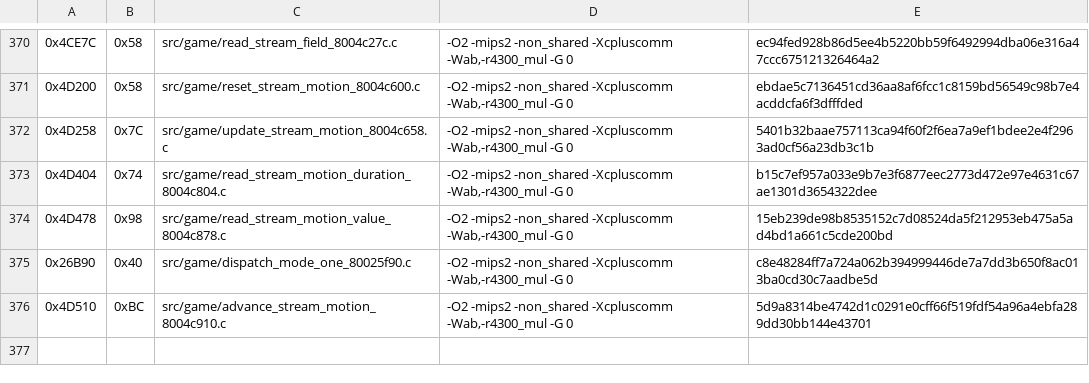
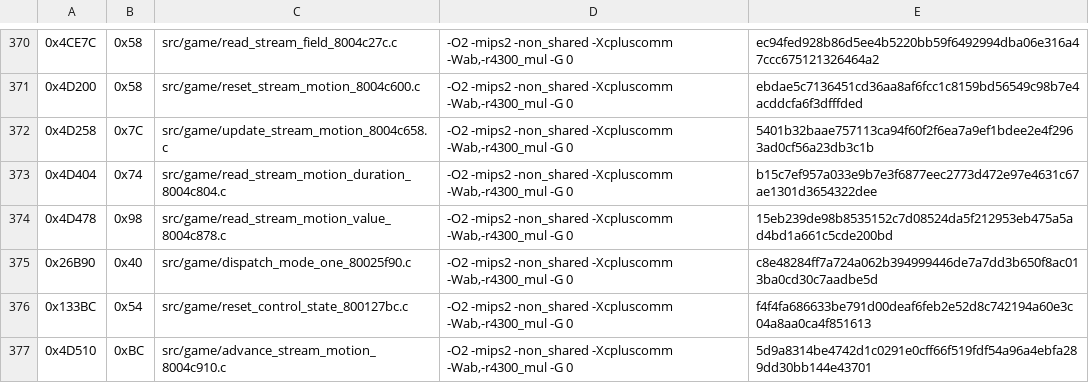
Before and after one commit to TheGh0stShip/Nagano-Winter-Olympics-98-N64, a TSV file: config/us/matching_ido_units.tsv, drawn as a sheet; only a part is shown, gaps mark what is left out; the diff names each change by its address in the sheet, - before the commit and + after, or states it on an @@ line.

```diff
--- a/config/us/matching_ido_units.tsv
+++ b/config/us/matching_ido_units.tsv
+row 376: 0x133BC | 0x54 | src/game/reset_control_state_800127bc.c | -O2 -mips2 -non_shared -Xcpluscomm -Wab,-r4300_mul -G 0 | f4f4fa686633be791d00deaf6feb2e52d8c742194a60e3c04a8aa0ca4f851613
```
Also changed, not shown: config/us/matching_ido7_units.tsv, 6 other files.
